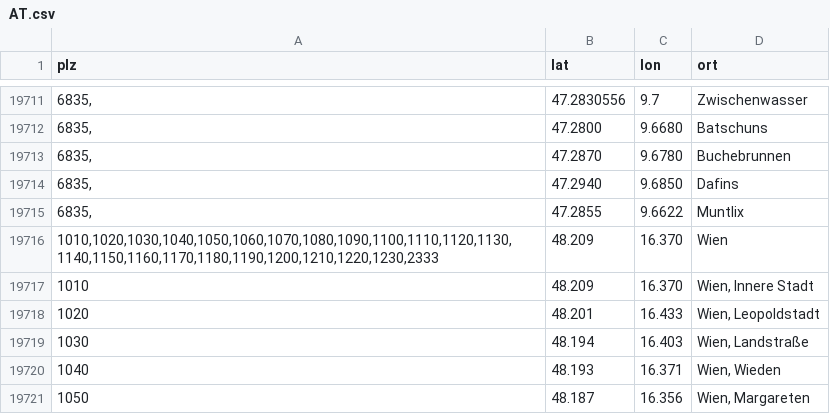
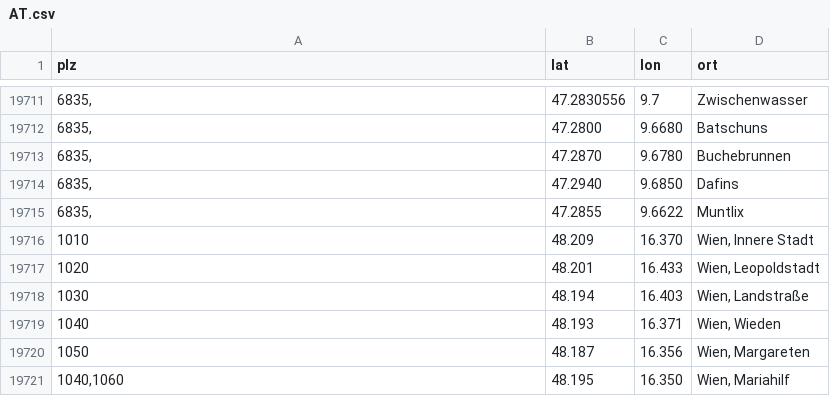
Before and after one commit to match4everyone/match4healthcare, a CSV file: backend/apps/mapview/files/AT.csv, drawn as a sheet; only a part is shown, gaps mark what is left out; the shorter side is filled out with more unchanged rows; the diff names each change by its address in the sheet, - before the commit and + after, or states it on an @@ line.

```diff
--- a/backend/apps/mapview/files/AT.csv
+++ b/backend/apps/mapview/files/AT.csv
-row 19716: 1010,1020,1030,1040,1050,1060,1070,1080,1090,1100,1110,1120,1130,1140,1150,1160,1170,1180,1190,1200,1210,1220,1230,2333 | 48.209 | 16.370 | Wien
```
Also changed, not shown: 1 other file.
